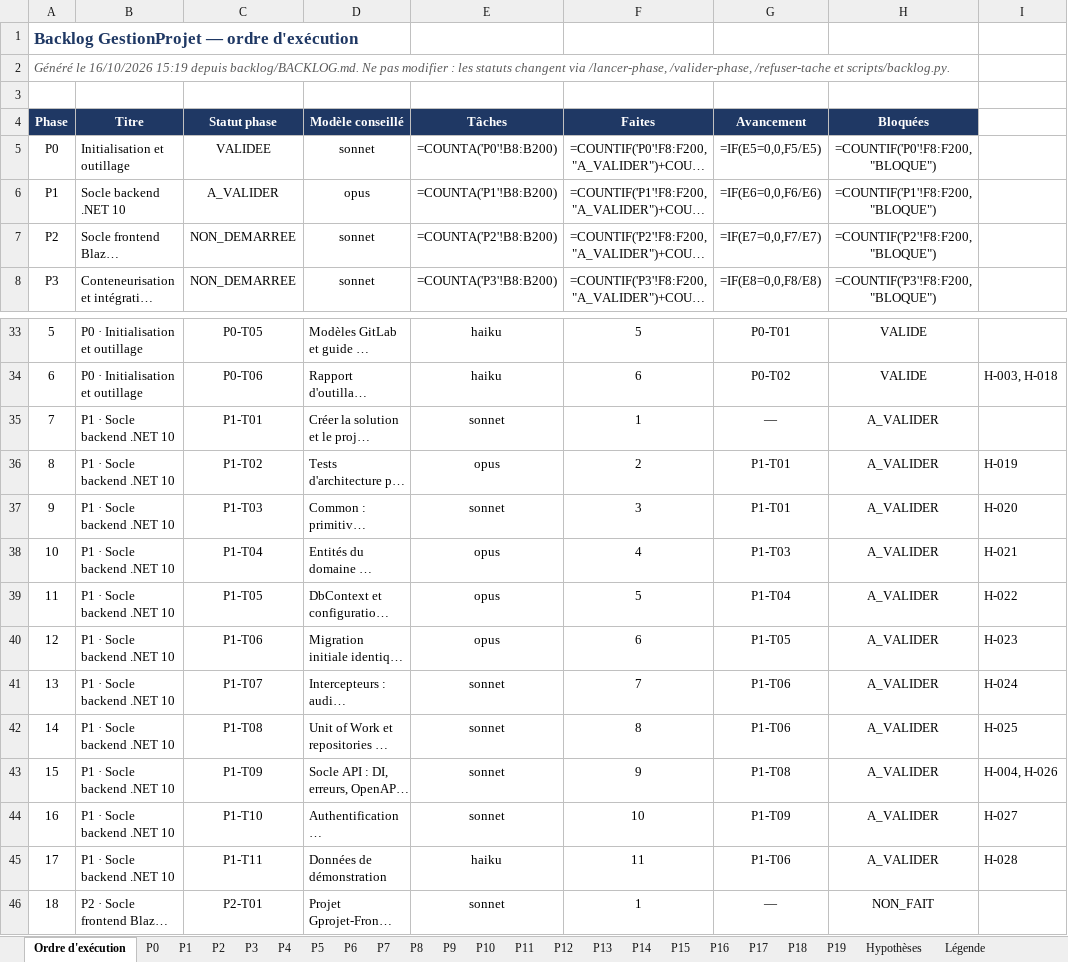
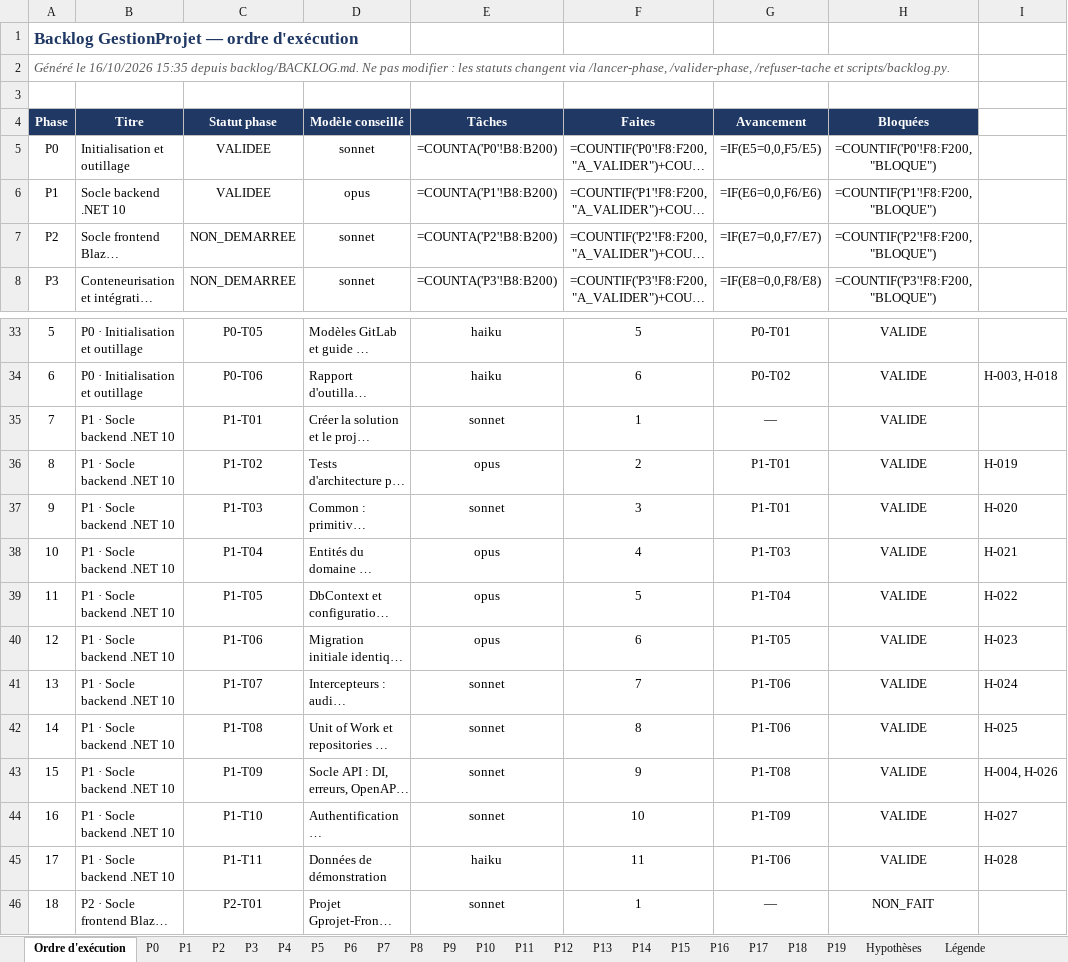
Before and after one commit to hajar-hamid-coder/gprojet, an Excel workbook: backlog/BACKLOG.xlsx, sheet Ordre d'exécution, drawn as a sheet; only a part is shown, gaps mark what is left out; long unchanged cells end in …; values as stored, in another font and other column widths than the file's, no borders; formulas without a stored value are shown as written; conditional formats not drawn; the diff names each change by its address in the sheet, - before the commit and + after, or states it on an @@ line.

```diff
--- a/backlog/BACKLOG.xlsx (sheet Ordre d'exécution)
+++ b/backlog/BACKLOG.xlsx (sheet Ordre d'exécution)
-A2 (Phase): …le 16/10/2026 15:19 depuis backlog/BACKLOG.md.…
+A2 (Phase): …le 16/10/2026 15:35 depuis backlog/BACKLOG.md.…
-C6 (Statut phase): A_VALIDER
+C6 (Statut phase): VALIDEE
-H35:H45 (Bloquées): A_VALIDER
+H35:H45 (Bloquées): VALIDE
```
Also changed, not shown: sheet P1, 2 other files.
